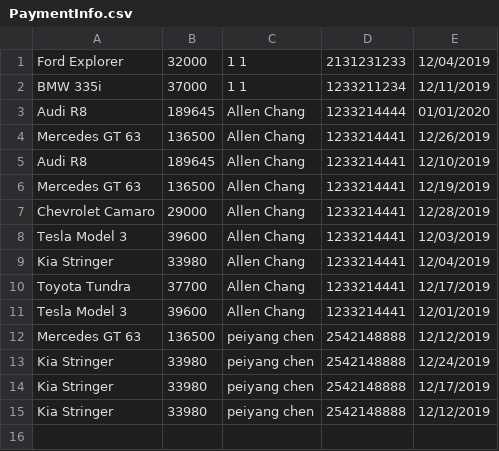
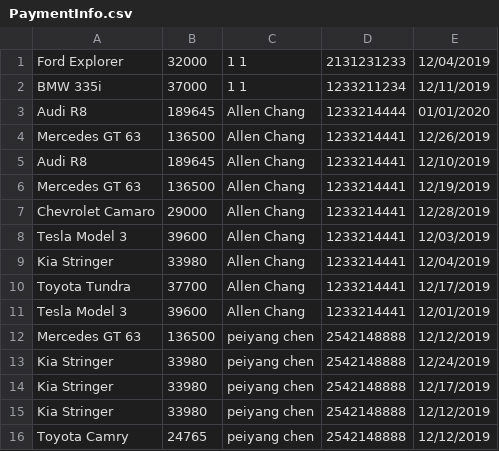
Before and after one commit to peiyang-chang/Final-Iteration, a CSV file: Panda22/PaymentInfo.csv, drawn as a sheet.

Commit message:
Peiyang Chang Final

```diff
--- a/Panda22/PaymentInfo.csv
+++ b/Panda22/PaymentInfo.csv
@@ -15 +15,2 @@ Kia  Stringer,33980,peiyang chen,2542148888,12/17/2019
 Kia  Stringer,33980,peiyang chen,2542148888,12/12/2019
+Toyota Camry,24765,peiyang chen,2542148888,12/12/2019
```
Also changed, not shown: 10 other files.
